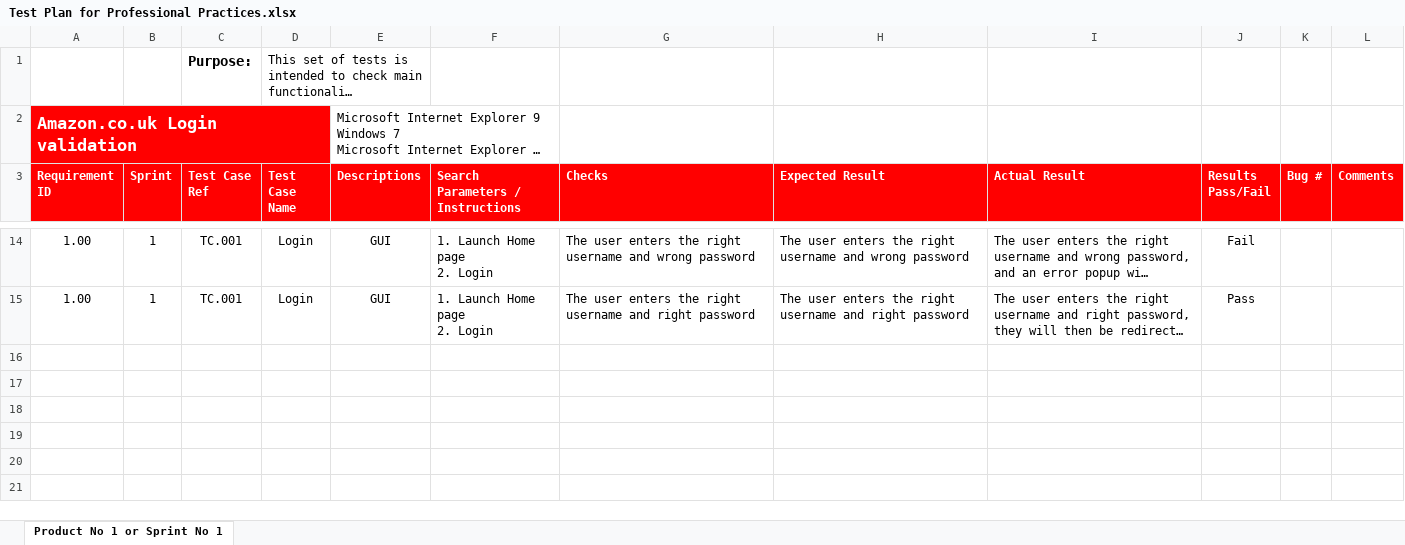
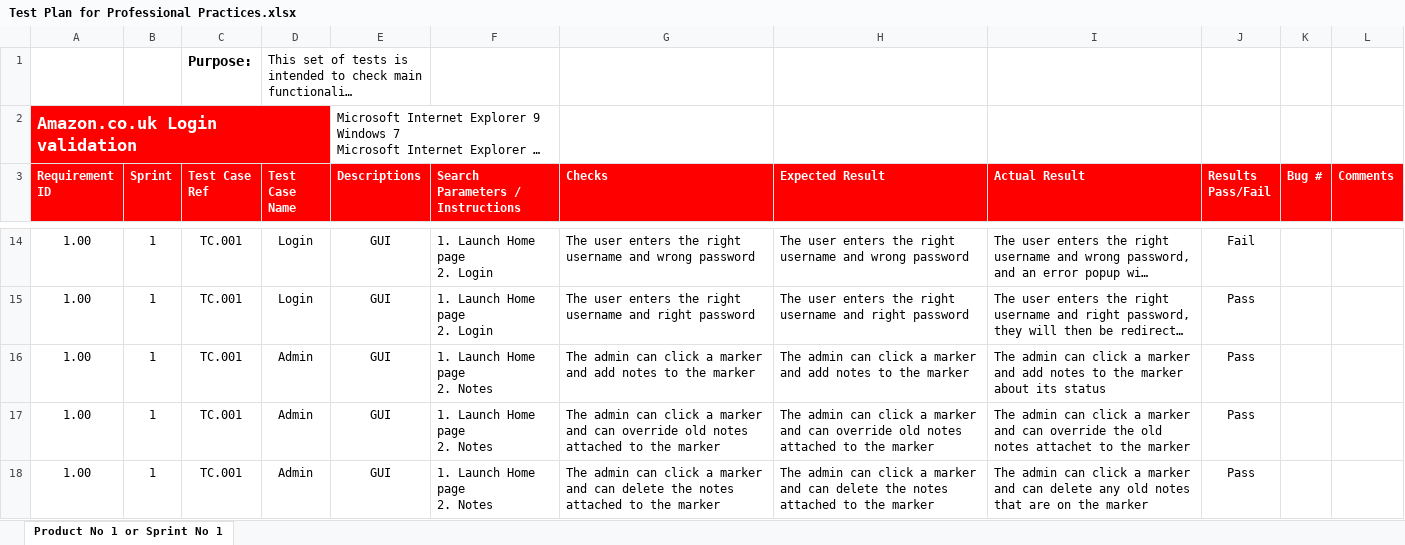
Before and after one commit to rachelmcclelland/RoadDisturbanceLocator, an Excel workbook: Files/Test Plan for Professional Practices.xlsx, sheet Product No 1 or Sprint No 1, drawn as a sheet; only a part is shown, gaps mark what is left out; long unchanged cells end in …; values as stored, in another font and other column widths than the file's, no borders; conditional formats not drawn; ↵ is a line break in a cell; the diff names each change by its address in the sheet, - before the commit and + after, or states it on an @@ line.

Commit message:
Notes section Added

```diff
--- a/Files/Test Plan for Professional Practices.xlsx (sheet Product No 1 or Sprint No 1)
+++ b/Files/Test Plan for Professional Practices.xlsx (sheet Product No 1 or Sprint No 1)
+row 16: 1.00 | 1 | TC.001 | Admin | GUI | 1. Launch Home page ↵ 2. Notes | The admin can click a marker and add notes to the marker | The admin can click a marker and add notes to the marker | The admin can click a marker and add notes to the marker about its status | Pass
+row 17: 1.00 | 1 | TC.001 | Admin | GUI | 1. Launch Home page ↵ 2. Notes | The admin can click a marker and can override old notes attached to the marker | The admin can click a marker and can override old notes attached to the marker | The admin can click a marker and can override the old notes attachet to the marker | Pass
+row 18: 1.00 | 1 | TC.001 | Admin | GUI | 1. Launch Home page ↵ 2. Notes | The admin can click a marker and can delete the notes attached to the marker | The admin can click a marker and can delete the notes attached to the marker | The admin can click a marker and can delete any old notes that are on the marker | Pass
```
